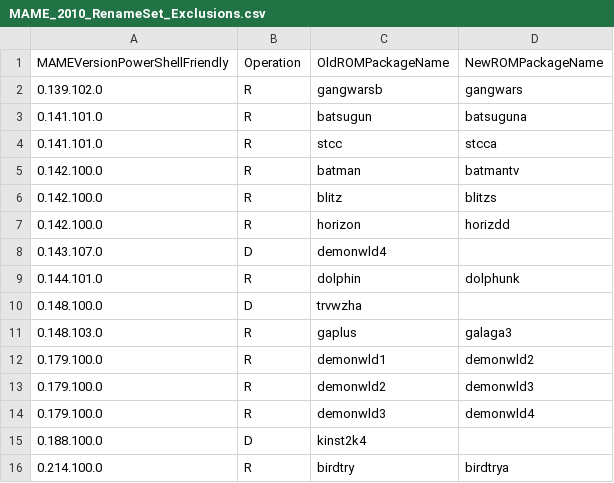
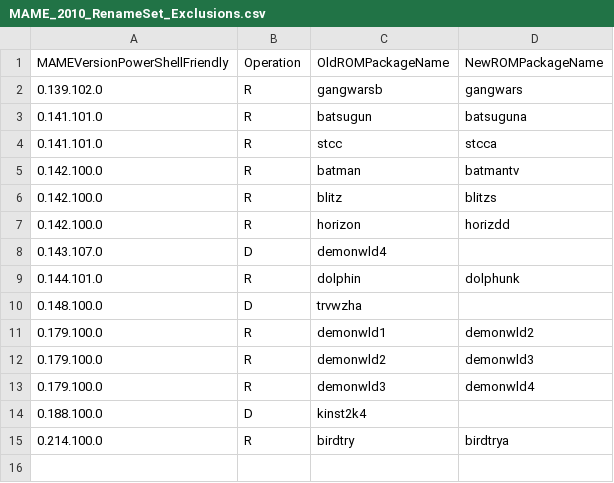
Before and after one commit to franklesniak/ROMSorter, a CSV file: MAME_2010_RenameSet_Exclusions.csv, drawn as a sheet; the diff names each change by its address in the sheet, - before the commit and + after, or states it on an @@ line.

Commit message:
Remove exclusion for gaplus->galaga3 in 0.148u3

```diff
--- a/MAME_2010_RenameSet_Exclusions.csv
+++ b/MAME_2010_RenameSet_Exclusions.csv
-row 11: 0.148.103.0 | R | gaplus | galaga3
```
